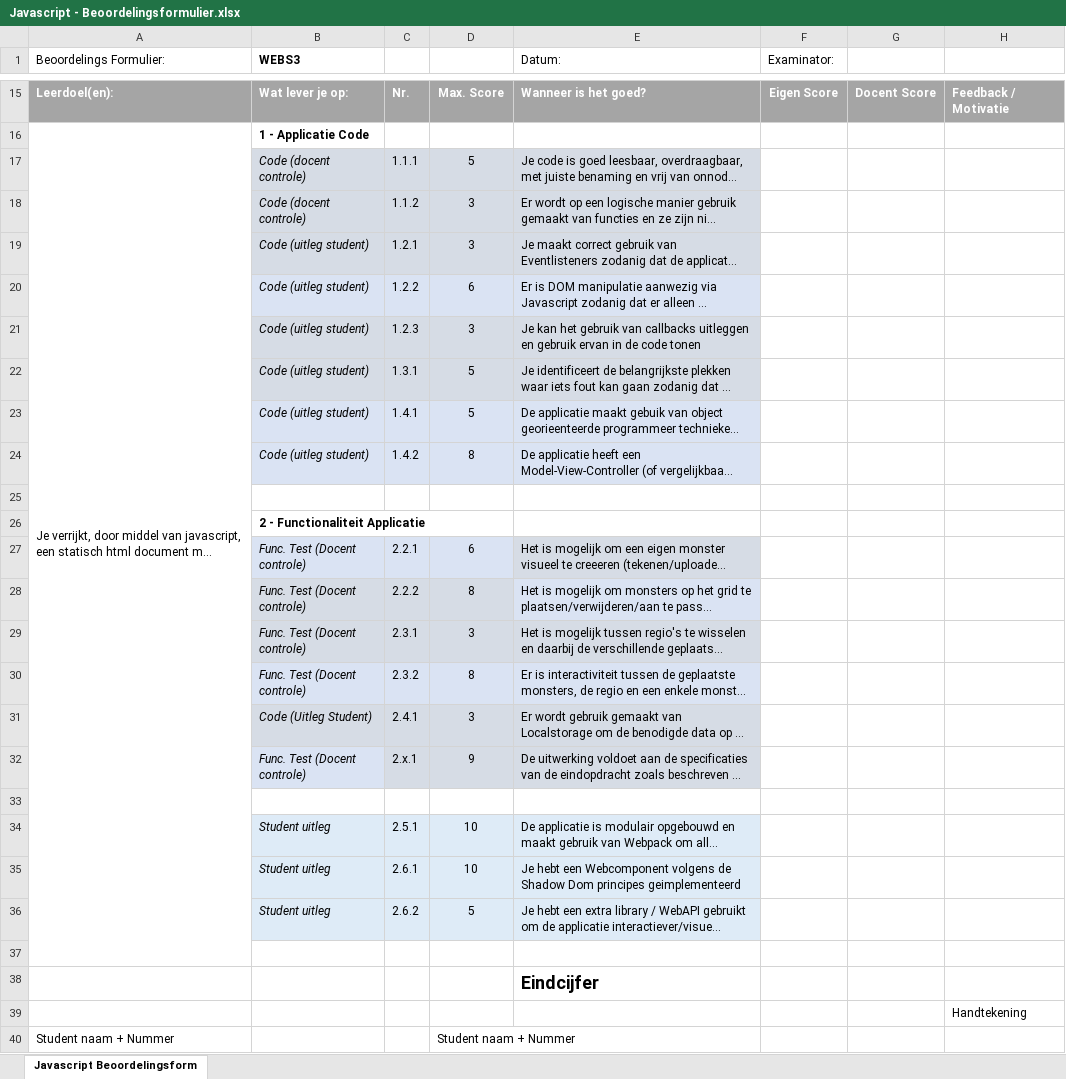
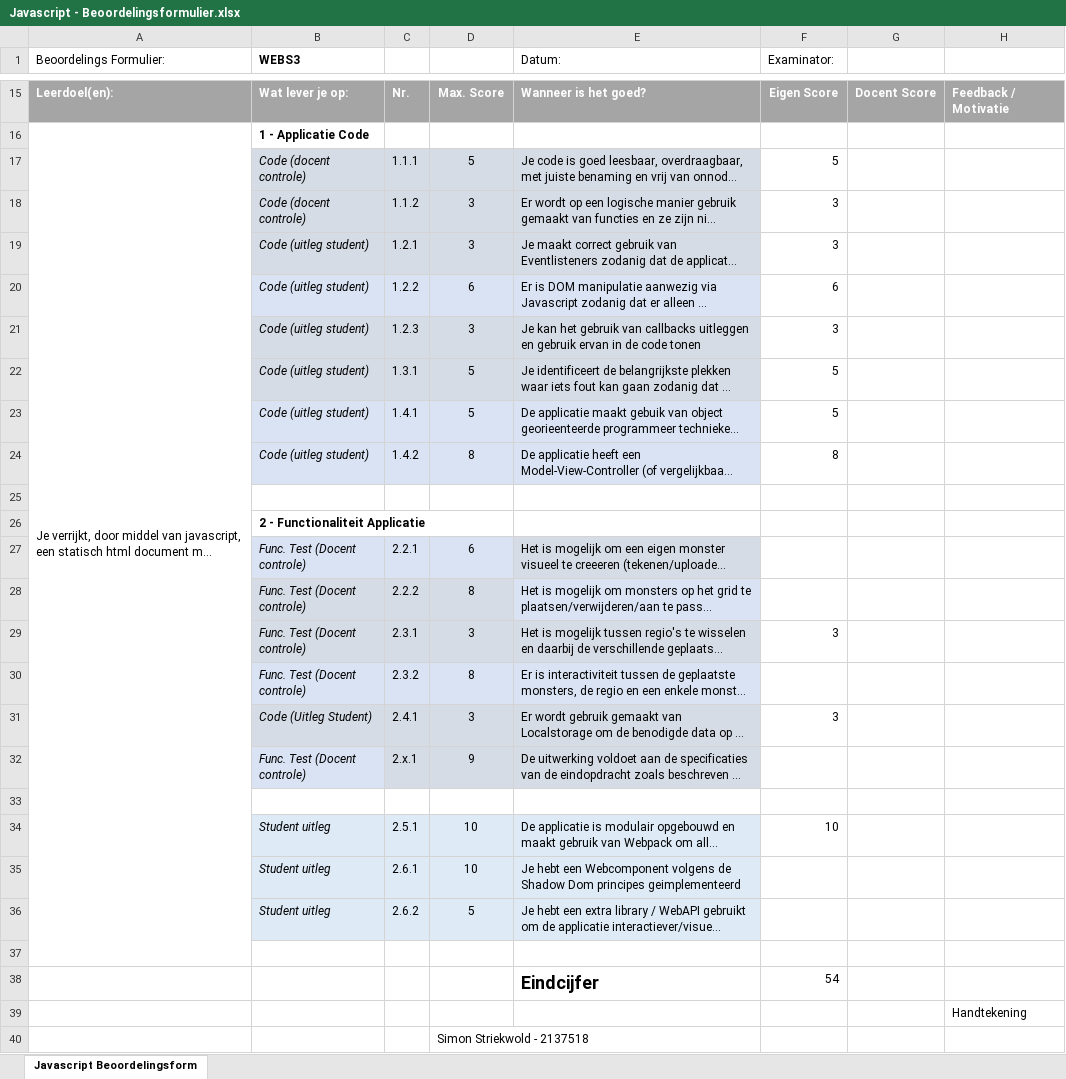
Before and after one commit to SimonMTS/MonsterZoo, an Excel workbook: Javascript - Beoordelingsformulier.xlsx, sheet Javascript Beoordelingsform, drawn as a sheet; only a part is shown, gaps mark what is left out; long unchanged cells end in …; values as stored, in another font and other column widths than the file's, no borders; removed rows and columns are numbered as before the commit, all else as after; the diff names each change by its address in the sheet, - before the commit and + after, or states it on an @@ line.

```diff
--- a/Javascript - Beoordelingsformulier.xlsx (sheet Javascript Beoordelingsform)
+++ b/Javascript - Beoordelingsformulier.xlsx (sheet Javascript Beoordelingsform)
-F17 (Examinator:): (empty)
+F17 (Examinator:): 5
-F18:F19 (Examinator:): (empty)
+F18:F19 (Examinator:): 3
-F20 (Examinator:): (empty)
+F20 (Examinator:): 6
-F21 (Examinator:): (empty)
+F21 (Examinator:): 3
-F22:F23 (Examinator:): (empty)
+F22:F23 (Examinator:): 5
-F24 (Examinator:): (empty)
+F24 (Examinator:): 8
-F29 (Examinator:): (empty)
+F29 (Examinator:): 3
-F31 (Examinator:): (empty)
+F31 (Examinator:): 3
-F34 (Examinator:): (empty)
+F34 (Examinator:): 10
-F38 (Examinator:): (empty)
+F38 (Examinator:): 54
-row 40: Student naam + Nummer |  |  | Student naam + Nummer
+row 40:  |  |  | Simon Striekwold - 2137518
```
Also changed, not shown: 11 other files.
